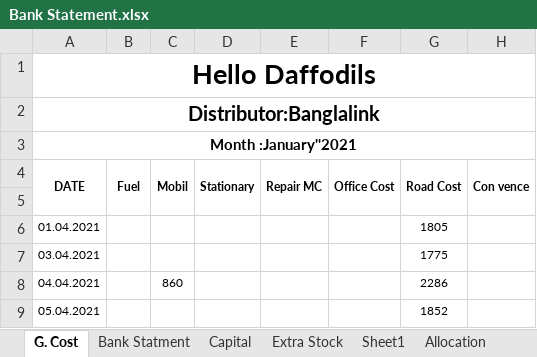
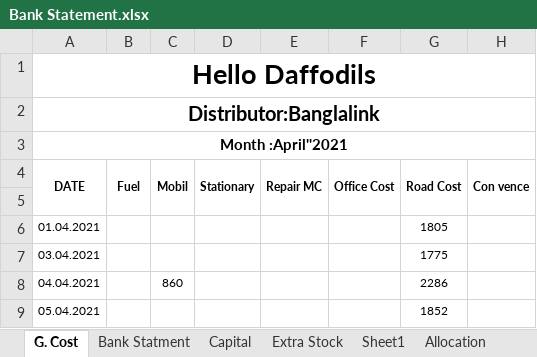
Before and after one commit to aliulkabir/hd, an Excel workbook: April'21/29.04.2021/Bank Statement.xlsx, sheet G. Cost, drawn as a sheet; only a part is shown; values as stored, in another font and other column widths than the file's, no borders; the diff names each change by its address in the sheet, - before the commit and + after, or states it on an @@ line.

```diff
--- a/April'21/29.04.2021/Bank Statement.xlsx (sheet G. Cost)
+++ b/April'21/29.04.2021/Bank Statement.xlsx (sheet G. Cost)
-A3 (DATE): Month :January''2021
+A3 (DATE): Month :April''2021
```
Also changed, not shown: April'21/30.04.2021/Bank Statement.xlsx, Feb'2021/28.02.2021/Bank Statement..xlsx, 44 other files.
